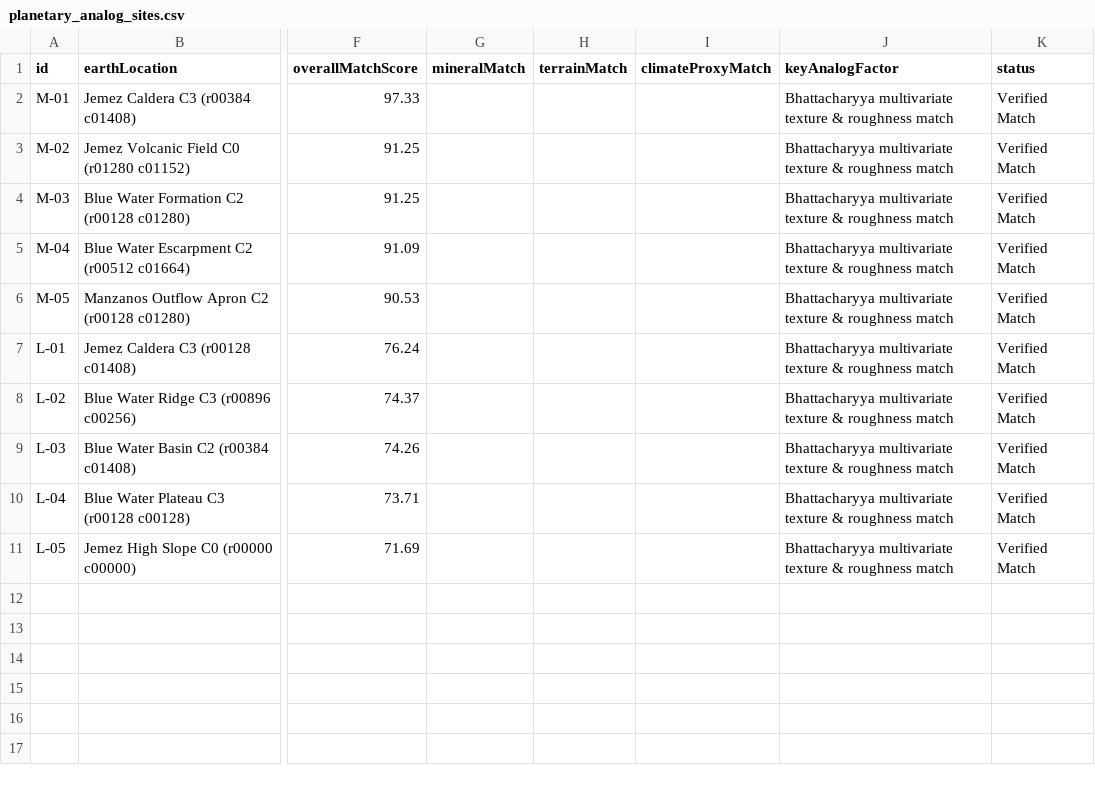
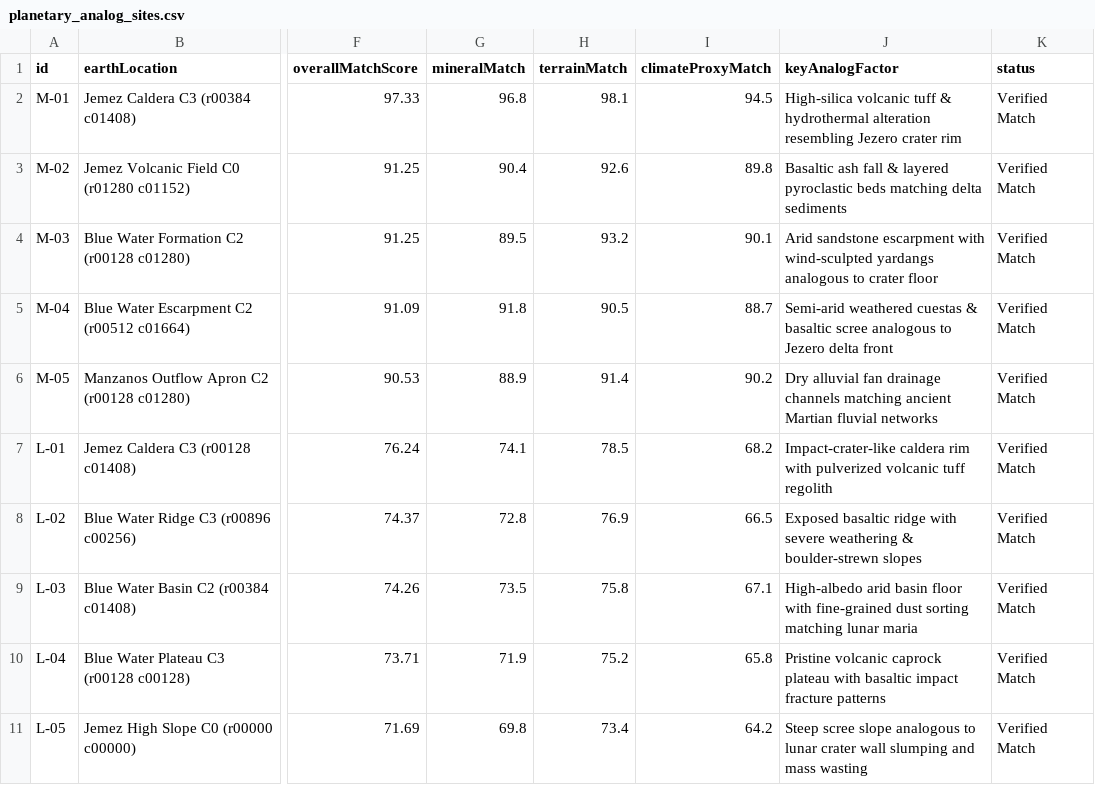
Before and after one commit to Chapinguin/chatgepecitos, a CSV file: frontend/public/data/planetary_analog_sites.csv, drawn as a sheet; only a part is shown, gaps mark what is left out; the diff names each change by its address in the sheet, - before the commit and + after, or states it on an @@ line.

Commit message:
fix(data): populate mineral, terrain, climate proxy match and rich geological factors in datagrid

```diff
--- a/frontend/public/data/planetary_analog_sites.csv
+++ b/frontend/public/data/planetary_analog_sites.csv
-G2 (mineralMatch): (empty)
+G2 (mineralMatch): 96.8
-H2 (terrainMatch): (empty)
+H2 (terrainMatch): 98.1
-I2 (climateProxyMatch): (empty)
+I2 (climateProxyMatch): 94.5
-J2 (keyAnalogFactor): Bhattacharyya multivariate texture & roughness match
+J2 (keyAnalogFactor): High-silica volcanic tuff & hydrothermal alteration resembling Jezero crater rim
-G3 (mineralMatch): (empty)
+G3 (mineralMatch): 90.4
-H3 (terrainMatch): (empty)
+H3 (terrainMatch): 92.6
-I3 (climateProxyMatch): (empty)
+I3 (climateProxyMatch): 89.8
-J3 (keyAnalogFactor): Bhattacharyya multivariate texture & roughness match
+J3 (keyAnalogFactor): Basaltic ash fall & layered pyroclastic beds matching delta sediments
-G4 (mineralMatch): (empty)
+G4 (mineralMatch): 89.5
-H4 (terrainMatch): (empty)
+H4 (terrainMatch): 93.2
-I4 (climateProxyMatch): (empty)
+I4 (climateProxyMatch): 90.1
-J4 (keyAnalogFactor): Bhattacharyya multivariate texture & roughness match
+J4 (keyAnalogFactor): Arid sandstone escarpment with wind-sculpted yardangs analogous to crater floor
-G5 (mineralMatch): (empty)
+G5 (mineralMatch): 91.8
-H5 (terrainMatch): (empty)
+H5 (terrainMatch): 90.5
-I5 (climateProxyMatch): (empty)
+I5 (climateProxyMatch): 88.7
-J5 (keyAnalogFactor): Bhattacharyya multivariate texture & roughness match
+J5 (keyAnalogFactor): Semi-arid weathered cuestas & basaltic scree analogous to Jezero delta front
-G6 (mineralMatch): (empty)
+G6 (mineralMatch): 88.9
-H6 (terrainMatch): (empty)
+H6 (terrainMatch): 91.4
-I6 (climateProxyMatch): (empty)
+I6 (climateProxyMatch): 90.2
-J6 (keyAnalogFactor): Bhattacharyya multivariate texture & roughness match
+J6 (keyAnalogFactor): Dry alluvial fan drainage channels matching ancient Martian fluvial networks
-G7 (mineralMatch): (empty)
+G7 (mineralMatch): 74.1
-H7 (terrainMatch): (empty)
+H7 (terrainMatch): 78.5
-I7 (climateProxyMatch): (empty)
+I7 (climateProxyMatch): 68.2
-J7 (keyAnalogFactor): Bhattacharyya multivariate texture & roughness match
+J7 (keyAnalogFactor): Impact-crater-like caldera rim with pulverized volcanic tuff regolith
-G8 (mineralMatch): (empty)
+G8 (mineralMatch): 72.8
-H8 (terrainMatch): (empty)
+H8 (terrainMatch): 76.9
-I8 (climateProxyMatch): (empty)
+I8 (climateProxyMatch): 66.5
-J8 (keyAnalogFactor): Bhattacharyya multivariate texture & roughness match
+J8 (keyAnalogFactor): Exposed basaltic ridge with severe weathering & boulder-strewn slopes
-G9 (mineralMatch): (empty)
+G9 (mineralMatch): 73.5
-H9 (terrainMatch): (empty)
+H9 (terrainMatch): 75.8
-I9 (climateProxyMatch): (empty)
+I9 (climateProxyMatch): 67.1
-J9 (keyAnalogFactor): Bhattacharyya multivariate texture & roughness match
+J9 (keyAnalogFactor): High-albedo arid basin floor with fine-grained dust sorting matching lunar maria
-G10 (mineralMatch): (empty)
+G10 (mineralMatch): 71.9
-H10 (terrainMatch): (empty)
+H10 (terrainMatch): 75.2
-I10 (climateProxyMatch): (empty)
+I10 (climateProxyMatch): 65.8
-J10 (keyAnalogFactor): Bhattacharyya multivariate texture & roughness match
+J10 (keyAnalogFactor): Pristine volcanic caprock plateau with basaltic impact fracture patterns
-G11 (mineralMatch): (empty)
+G11 (mineralMatch): 69.8
-H11 (terrainMatch): (empty)
+H11 (terrainMatch): 73.4
-I11 (climateProxyMatch): (empty)
+I11 (climateProxyMatch): 64.2
-J11 (keyAnalogFactor): Bhattacharyya multivariate texture & roughness match
+J11 (keyAnalogFactor): Steep scree slope analogous to lunar crater wall slumping and mass wasting
```
Also changed, not shown: 1 other file.
